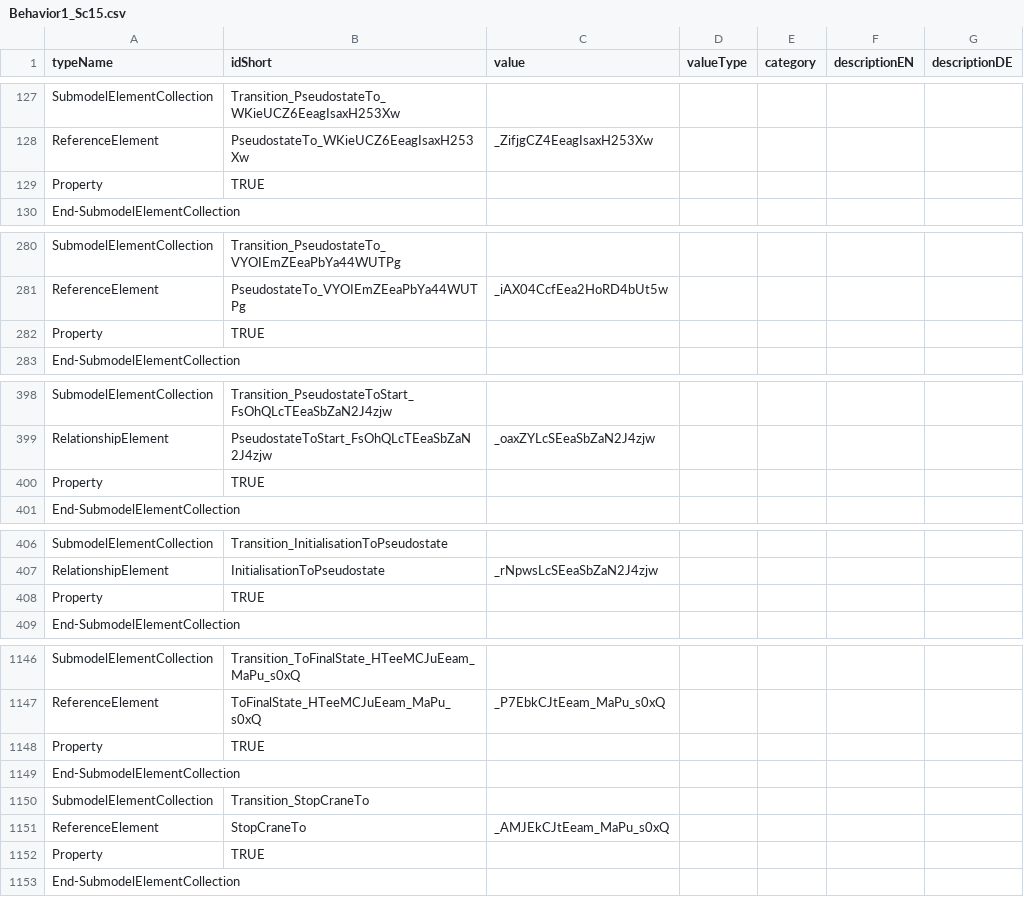
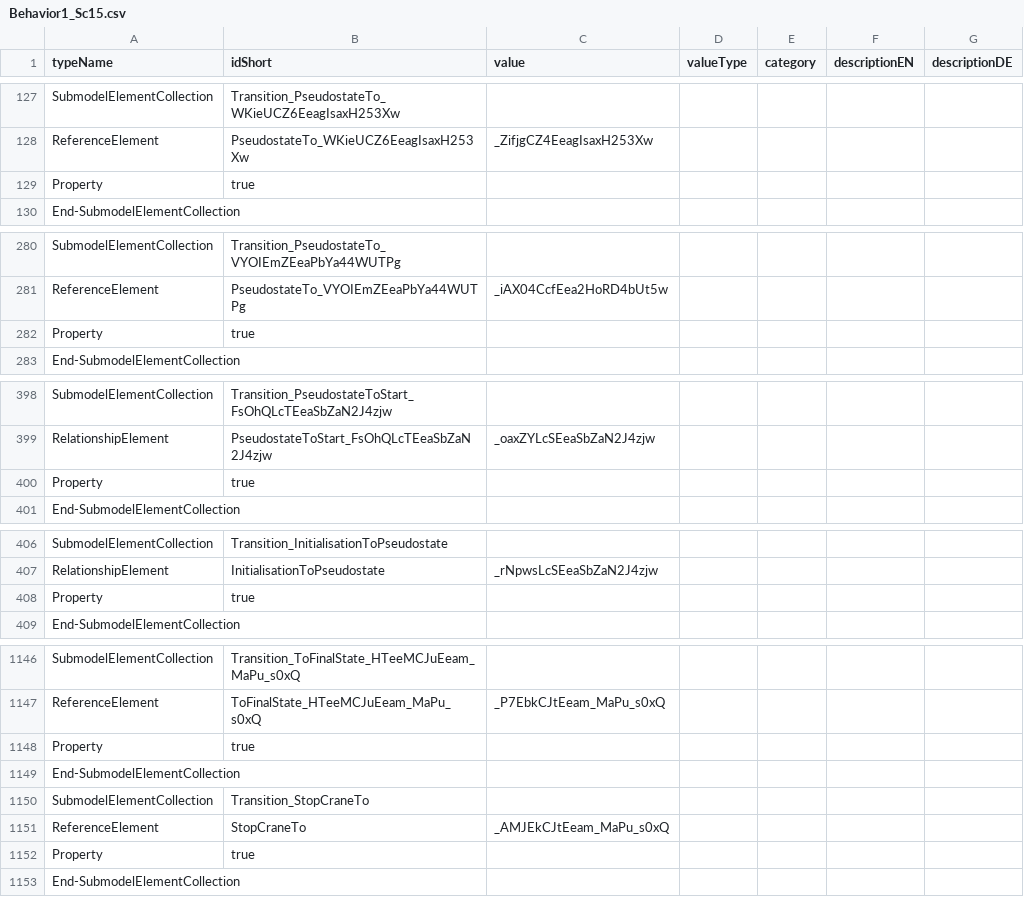
Before and after one commit to x-PPU/DigitalTwin, a CSV file: AAScreation/2.uml_of_SysML_models_2_csv/output/Behavior1_Sc15.csv, drawn as a sheet; only a part is shown, gaps mark what is left out; the diff covers the shown part only; the diff names each change by its address in the sheet, - before the commit and + after, or states it on an @@ line.

```diff
--- a/AAScreation/2.uml_of_SysML_models_2_csv/output/Behavior1_Sc15.csv
+++ b/AAScreation/2.uml_of_SysML_models_2_csv/output/Behavior1_Sc15.csv
-B129 (idShort): TRUE
+B129 (idShort): true
-B282 (idShort): TRUE
+B282 (idShort): true
-B400 (idShort): TRUE
+B400 (idShort): true
-B408 (idShort): TRUE
+B408 (idShort): true
-B1148 (idShort): TRUE
+B1148 (idShort): true
-B1152 (idShort): TRUE
+B1152 (idShort): true
```
Also changed, not shown: 36 edited cells elsewhere in this file, AAScreation/2.uml_of_SysML_models_2_csv/output/ConceptDescription_Sc15.csv, 6 other files.
